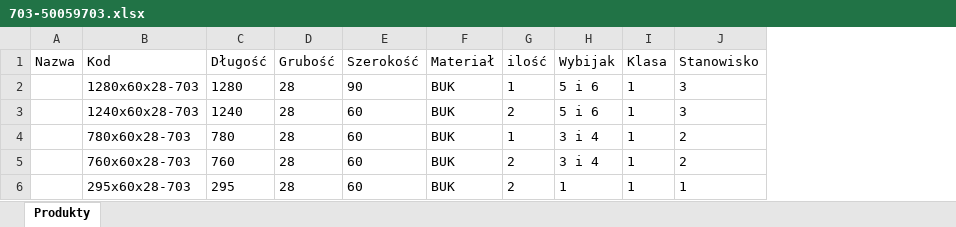
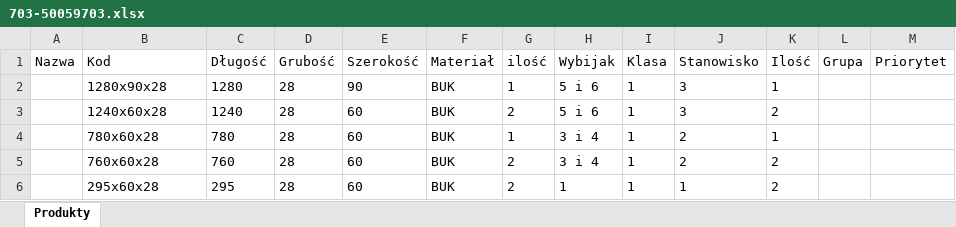
Before and after one commit to OskarJanikMT/MT-GO-WEB, an Excel workbook: Produkty/703-50059703.xlsx, sheet Produkty, drawn as a sheet; values as stored, in another font and other column widths than the file's, no borders; the diff names each change by its address in the sheet, - before the commit and + after, or states it on an @@ line.

```diff
--- a/Produkty/703-50059703.xlsx (sheet Produkty)
+++ b/Produkty/703-50059703.xlsx (sheet Produkty)
+column K (Ilość), rows 2-6: 1 | 2 | 1 | 2 | 2
+column L (Grupa), empty
+column M (Priorytet), empty
-B2 (Kod): 1280x60x28-703
+B2 (Kod): 1280x90x28
-B3 (Kod): 1240x60x28-703
+B3 (Kod): 1240x60x28
-B4 (Kod): 780x60x28-703
+B4 (Kod): 780x60x28
-B5 (Kod): 760x60x28-703
+B5 (Kod): 760x60x28
-B6 (Kod): 295x60x28-703
+B6 (Kod): 295x60x28
```
Also changed, not shown: Produkty/184-50083184.xlsx, Produkty/321-50074321.xlsx, 24 other files.
